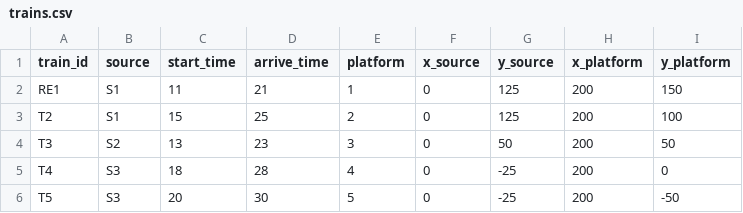
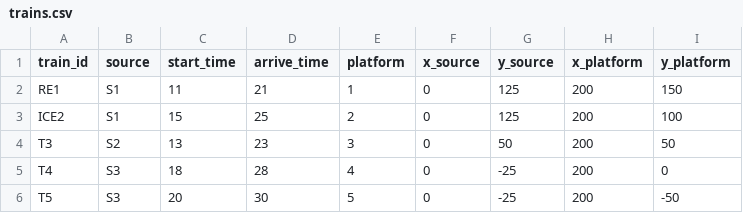
Before and after one commit to desireland-pixel/train-sim-2, a CSV file: data/trains.csv, drawn as a sheet.

Commit message:
Update trains.csv

```diff
--- a/data/trains.csv
+++ b/data/trains.csv
@@ -2,3 +2,3 @@ train_id,source,start_time,arrive_time,platform,x_source,y_source,x_platform,y_p
 RE1,S1,11,21,1,0,125,200,150
-T2,S1,15,25,2,0,125,200,100
+ICE2,S1,15,25,2,0,125,200,100
 T3,S2,13,23,3,0,50,200,50
```
